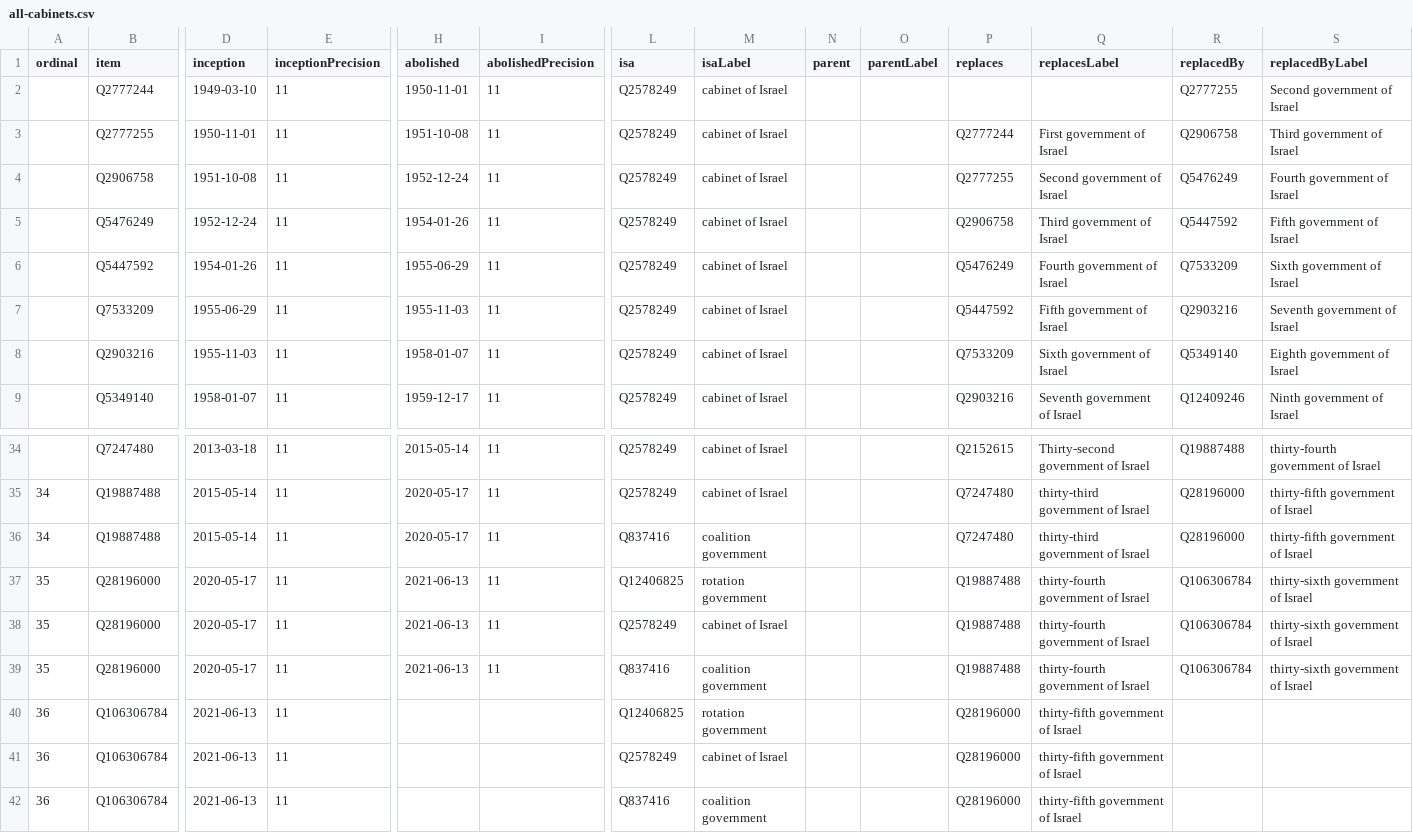
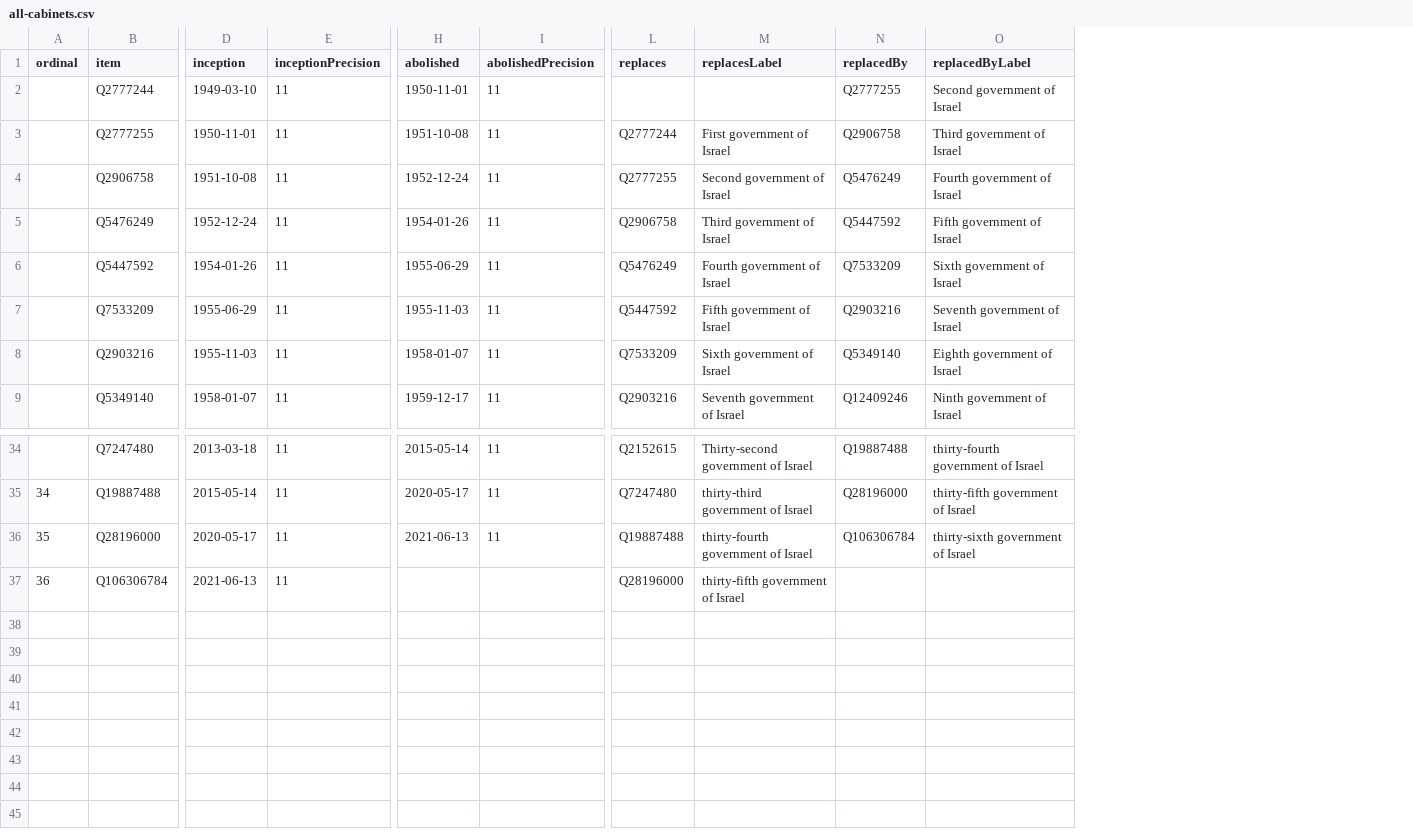
Before and after one commit to every-politician-scrapers/israel-ministers, a CSV file: wikidata/results/all-cabinets.csv, drawn as a sheet; only a part is shown, gaps mark what is left out; rows hold the shown columns only; the diff names each change by its address in the sheet, - before the commit and + after, or states it on an @@ line.

Commit message:
Run SPARQL queries

```diff
--- a/wikidata/results/all-cabinets.csv
+++ b/wikidata/results/all-cabinets.csv
-column L (isa), rows 2-9: all Q2578249; rows 34-35: Q2578249 | Q2578249; rows 39-40: Q837416 | Q12406825
-column M (isaLabel), rows 2-9: all cabinet of Israel; rows 34-35: cabinet of Israel | cabinet of Israel; rows 39-40: coalition government | rotation government
-column N (parent), empty
-column O (parentLabel), empty
-row 36: 34 | Q19887488 | 2015-05-14 | 11 | 2020-05-17 | 11 | Q837416 | coalition government |  |  | Q7247480 | thirty-third government of Israel | Q28196000 | thirty-fifth government of Israel
-row 37: 35 | Q28196000 | 2020-05-17 | 11 | 2021-06-13 | 11 | Q12406825 | rotation government |  |  | Q19887488 | thirty-fourth government of Israel | Q106306784 | thirty-sixth government of Israel
-row 38: 35 | Q28196000 | 2020-05-17 | 11 | 2021-06-13 | 11 | Q2578249 | cabinet of Israel |  |  | Q19887488 | thirty-fourth government of Israel | Q106306784 | thirty-sixth government of Israel
-row 41: 36 | Q106306784 | 2021-06-13 | 11 |  |  | Q2578249 | cabinet of Israel |  |  | Q28196000 | thirty-fifth government of Israel
-row 42: 36 | Q106306784 | 2021-06-13 | 11 |  |  | Q837416 | coalition government |  |  | Q28196000 | thirty-fifth government of Israel
```
